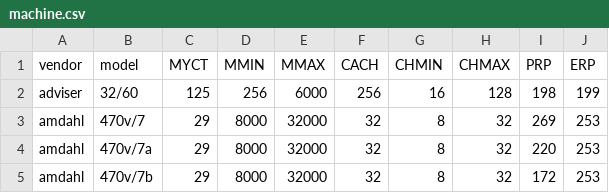
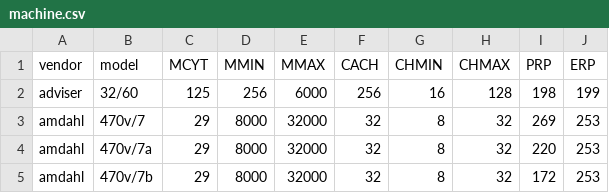
Before and after one commit to dulce-bits/dataset_RP_U1, a CSV file: machine.csv, drawn as a sheet; only a part is shown.

Commit message:
Update machine.csv

```diff
--- a/machine.csv
+++ b/machine.csv
@@ -1,2 +1,2 @@
-vendor,model,MYCT,MMIN,MMAX,CACH,CHMIN,CHMAX,PRP,ERP
+vendor,model,MCYT,MMIN,MMAX,CACH,CHMIN,CHMAX,PRP,ERP
 adviser,32/60,125,256,6000,256,16,128,198,199
```
